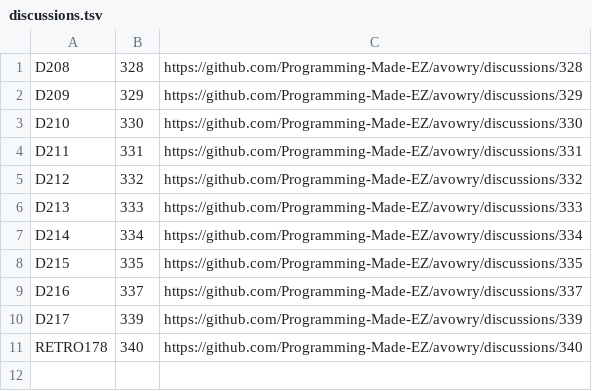
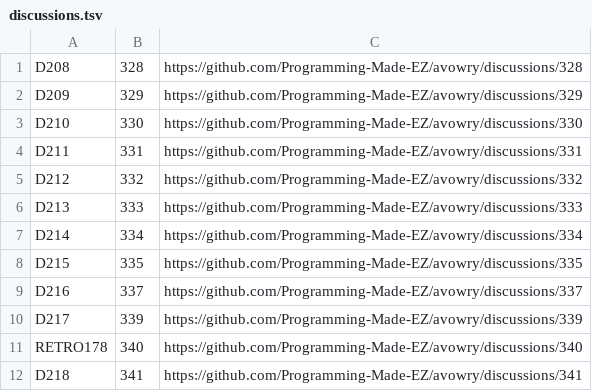
Before and after one commit to Programming-Made-EZ/avowry, a TSV file: .mob/records/discussions.tsv, drawn as a sheet.

Commit message:
Card 179 slice (architect seat); card 326 labelled not-card; MOB.md regenerated; D218 Discussions thread

```diff
--- a/.mob/records/discussions.tsv
+++ b/.mob/records/discussions.tsv
@@ -11 +11,2 @@ D217	339	https://github.com/Programming-Made-EZ/avowry/discussions/339
 RETRO178	340	https://github.com/Programming-Made-EZ/avowry/discussions/340
+D218	341	https://github.com/Programming-Made-EZ/avowry/discussions/341
```
Also changed, not shown: 2 other files.
